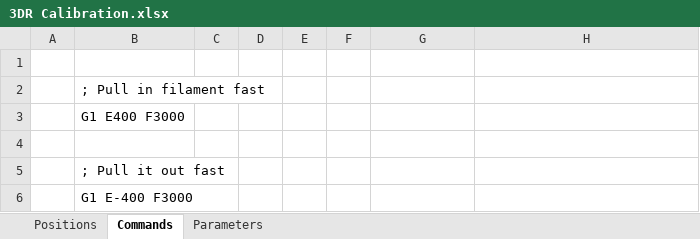
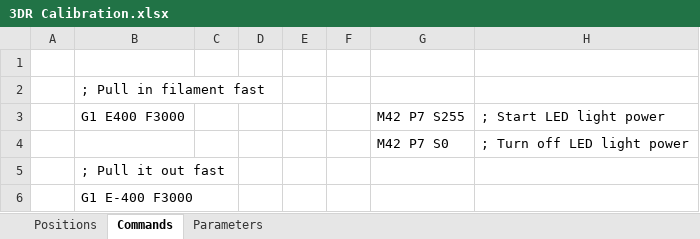
Before and after one commit to cmenard/Marlin, an Excel workbook: Marlin/3DR Calibration.xlsx, sheet Commands, drawn as a sheet; only a part is shown; values as stored, in another font and other column widths than the file's, no borders; the diff names each change by its address in the sheet, - before the commit and + after, or states it on an @@ line.

Commit message:
Changes for fan and lights.

```diff
--- a/Marlin/3DR Calibration.xlsx (sheet Commands)
+++ b/Marlin/3DR Calibration.xlsx (sheet Commands)
-G3: (empty)
+G3: M42 P7 S255
-H3: (empty)
+H3: ; Start LED light power
-row 4: (empty)
+row 4:  |  |  |  |  |  | M42 P7 S0 | ; Turn off LED light power
```
Also changed, not shown: 2 other files.
